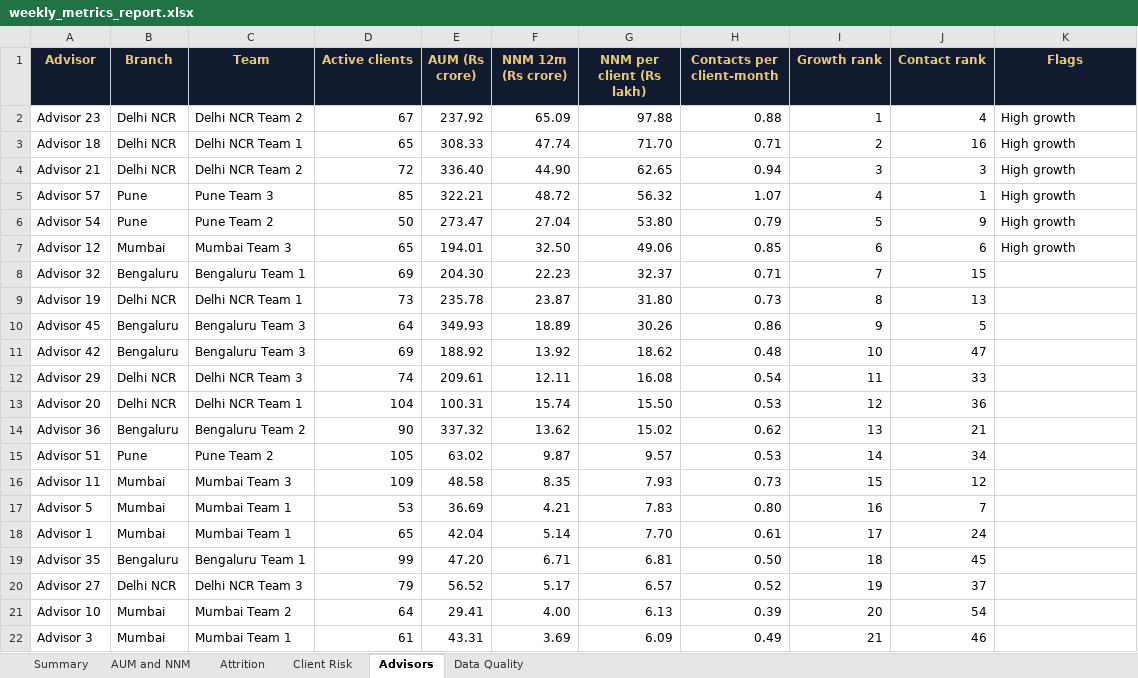
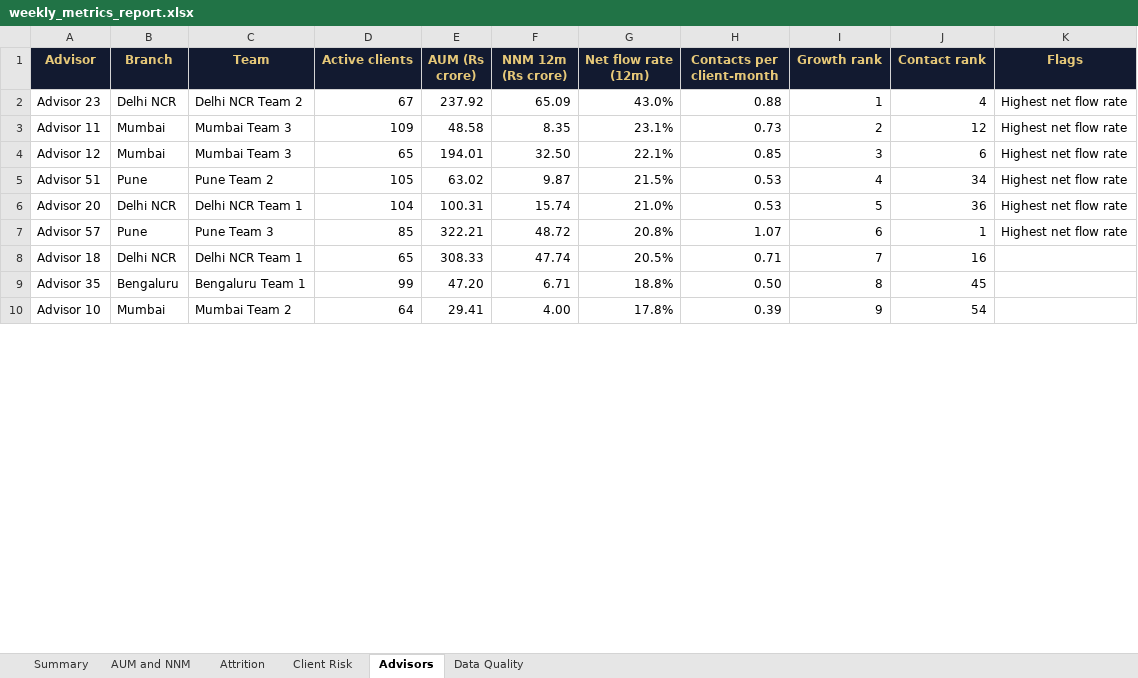
Before and after one commit to anjalirawat8181-spec/wm-client-analytics, an Excel workbook: reports/weekly_metrics_report.xlsx, sheet Advisors, drawn as a sheet; only a part is shown; values as stored, in another font and other column widths than the file's, no borders; conditional formats not drawn; removed rows and columns are numbered as before the commit, all else as after; the diff covers the shown part only; the diff names each change by its address in the sheet, - before the commit and + after, or states it on an @@ line.

Commit message:
Update documentation, screenshots and regenerated reports

```diff
--- a/reports/weekly_metrics_report.xlsx (sheet Advisors)
+++ b/reports/weekly_metrics_report.xlsx (sheet Advisors)
-G1: NNM per client (Rs lakh)
+G1: Net flow rate (12m)
-G2 (Net flow rate (12m)): 97.88
+G2 (Net flow rate (12m)): 43.0%
-K2 (Flags): High growth
+K2 (Flags): Highest net flow rate
-row 3: Advisor 18 | Delhi NCR | Delhi NCR Team 1 | 65 | 308.33 | 47.74 | 71.70 | 0.71 | 2 | 16 | High growth
-row 4: Advisor 21 | Delhi NCR | Delhi NCR Team 2 | 72 | 336.40 | 44.90 | 62.65 | 0.94 | 3 | 3 | High growth
-row 5: Advisor 57 | Pune | Pune Team 3 | 85 | 322.21 | 48.72 | 56.32 | 1.07 | 4 | 1 | High growth
-row 6: Advisor 54 | Pune | Pune Team 2 | 50 | 273.47 | 27.04 | 53.80 | 0.79 | 5 | 9 | High growth
+row 3: Advisor 11 | Mumbai | Mumbai Team 3 | 109 | 48.58 | 8.35 | 23.1% | 0.73 | 2 | 12 | Highest net flow rate
-G4 (Net flow rate (12m)): 49.06
+G4 (Net flow rate (12m)): 22.1%
-I4 (Growth rank): 6
+I4 (Growth rank): 3
-K4 (Flags): High growth
+K4 (Flags): Highest net flow rate
-row 8: Advisor 32 | Bengaluru | Bengaluru Team 1 | 69 | 204.30 | 22.23 | 32.37 | 0.71 | 7 | 15
-row 9: Advisor 19 | Delhi NCR | Delhi NCR Team 1 | 73 | 235.78 | 23.87 | 31.80 | 0.73 | 8 | 13
-row 10: Advisor 45 | Bengaluru | Bengaluru Team 3 | 64 | 349.93 | 18.89 | 30.26 | 0.86 | 9 | 5
-row 11: Advisor 42 | Bengaluru | Bengaluru Team 3 | 69 | 188.92 | 13.92 | 18.62 | 0.48 | 10 | 47
-row 12: Advisor 29 | Delhi NCR | Delhi NCR Team 3 | 74 | 209.61 | 12.11 | 16.08 | 0.54 | 11 | 33
-row 13: Advisor 20 | Delhi NCR | Delhi NCR Team 1 | 104 | 100.31 | 15.74 | 15.50 | 0.53 | 12 | 36
-row 14: Advisor 36 | Bengaluru | Bengaluru Team 2 | 90 | 337.32 | 13.62 | 15.02 | 0.62 | 13 | 21
-G5 (Net flow rate (12m)): 9.57
+G5 (Net flow rate (12m)): 21.5%
-I5 (Growth rank): 14
+I5 (Growth rank): 4
-K5 (Flags): (empty)
+K5 (Flags): Highest net flow rate
-row 16: Advisor 11 | Mumbai | Mumbai Team 3 | 109 | 48.58 | 8.35 | 7.93 | 0.73 | 15 | 12
-row 17: Advisor 5 | Mumbai | Mumbai Team 1 | 53 | 36.69 | 4.21 | 7.83 | 0.80 | 16 | 7
-row 18: Advisor 1 | Mumbai | Mumbai Team 1 | 65 | 42.04 | 5.14 | 7.70 | 0.61 | 17 | 24
+row 6: Advisor 20 | Delhi NCR | Delhi NCR Team 1 | 104 | 100.31 | 15.74 | 21.0% | 0.53 | 5 | 36 | Highest net flow rate
+row 7: Advisor 57 | Pune | Pune Team 3 | 85 | 322.21 | 48.72 | 20.8% | 1.07 | 6 | 1 | Highest net flow rate
+row 8: Advisor 18 | Delhi NCR | Delhi NCR Team 1 | 65 | 308.33 | 47.74 | 20.5% | 0.71 | 7 | 16
-G9 (Net flow rate (12m)): 6.81
+G9 (Net flow rate (12m)): 18.8%
-I9 (Growth rank): 18
+I9 (Growth rank): 8
-row 20: Advisor 27 | Delhi NCR | Delhi NCR Team 3 | 79 | 56.52 | 5.17 | 6.57 | 0.52 | 19 | 37
-G10 (Net flow rate (12m)): 6.13
+G10 (Net flow rate (12m)): 17.8%
-I10 (Growth rank): 20
+I10 (Growth rank): 9
-row 22: Advisor 3 | Mumbai | Mumbai Team 1 | 61 | 43.31 | 3.69 | 6.09 | 0.49 | 21 | 46
```
Also changed, not shown: 31 added rows, 19 removed rows and 34 edited cells elsewhere in this sheet, sheet Summary, 27 other files.
